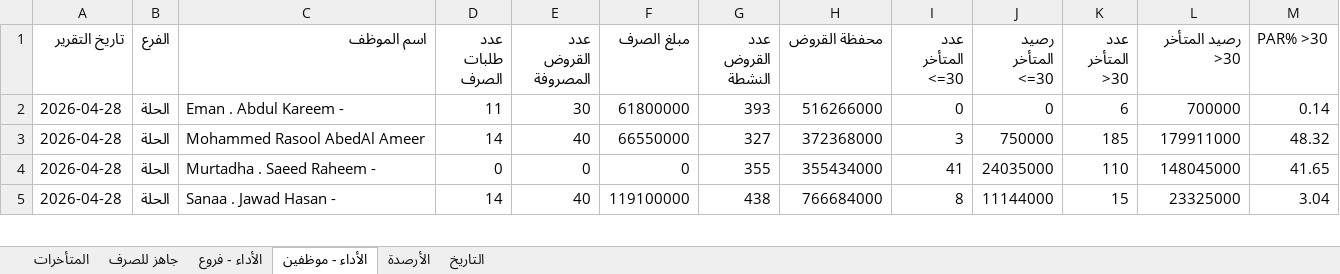
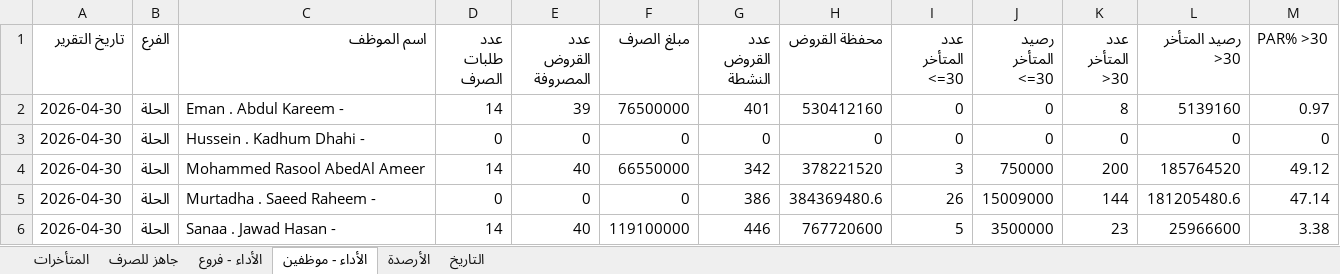
Before and after one commit to fahaD22-sys/amalkom-dashboard, an Excel workbook: output/dashboard_output.xlsx, sheet الأداء - موظفين, drawn as a sheet; only a part is shown; values as stored, in another font and other column widths than the file's, no borders; addresses are those after the commit; the diff covers the shown part only; the diff names each change by its address in the sheet, - before the commit and + after, or states it on an @@ line.

Commit message:
update

```diff
--- a/output/dashboard_output.xlsx (sheet الأداء - موظفين)
+++ b/output/dashboard_output.xlsx (sheet الأداء - موظفين)
-A2 (تاريخ التقرير): 2026-04-28
+A2 (تاريخ التقرير): 2026-04-30
-D2 (عدد طلبات الصرف): 11
+D2 (عدد طلبات الصرف): 14
-E2 (عدد القروض المصروفة): 30
+E2 (عدد القروض المصروفة): 39
-F2 (مبلغ الصرف): 61800000
+F2 (مبلغ الصرف): 76500000
-G2 (عدد القروض النشطة): 393
+G2 (عدد القروض النشطة): 401
-H2 (محفظة القروض): 516266000
+H2 (محفظة القروض): 530412160
-K2 (عدد المتأخر >30): 6
+K2 (عدد المتأخر >30): 8
-L2 (رصيد المتأخر >30): 700000
+L2 (رصيد المتأخر >30): 5139160
-M2 (PAR% >30): 0.14
+M2 (PAR% >30): 0.97
+row 3: 2026-04-30 | الحلة | Hussein . Kadhum Dhahi - | 0 | 0 | 0 | 0 | 0 | 0 | 0 | 0 | 0 | 0
-A4:A6 (تاريخ التقرير): 2026-04-28
+A4:A6 (تاريخ التقرير): 2026-04-30
-G4 (عدد القروض النشطة): 327
+G4 (عدد القروض النشطة): 342
-H4 (محفظة القروض): 372368000
+H4 (محفظة القروض): 378221520
-K4 (عدد المتأخر >30): 185
+K4 (عدد المتأخر >30): 200
-L4 (رصيد المتأخر >30): 179911000
+L4 (رصيد المتأخر >30): 185764520
-M4 (PAR% >30): 48.32
+M4 (PAR% >30): 49.12
-G5 (عدد القروض النشطة): 355
+G5 (عدد القروض النشطة): 386
-H5 (محفظة القروض): 355434000
+H5 (محفظة القروض): 384369480.6
-I5 (عدد المتأخر <=30): 41
+I5 (عدد المتأخر <=30): 26
-J5 (رصيد المتأخر <=30): 24035000
+J5 (رصيد المتأخر <=30): 15009000
-K5 (عدد المتأخر >30): 110
+K5 (عدد المتأخر >30): 144
-L5 (رصيد المتأخر >30): 148045000
+L5 (رصيد المتأخر >30): 181205480.6
-M5 (PAR% >30): 41.65
+M5 (PAR% >30): 47.14
-G6 (عدد القروض النشطة): 438
+G6 (عدد القروض النشطة): 446
-H6 (محفظة القروض): 766684000
+H6 (محفظة القروض): 767720600
-I6 (عدد المتأخر <=30): 8
+I6 (عدد المتأخر <=30): 5
-J6 (رصيد المتأخر <=30): 11144000
+J6 (رصيد المتأخر <=30): 3500000
-K6 (عدد المتأخر >30): 15
+K6 (عدد المتأخر >30): 23
-L6 (رصيد المتأخر >30): 23325000
+L6 (رصيد المتأخر >30): 25966600
-M6 (PAR% >30): 3.04
+M6 (PAR% >30): 3.38
```
Also changed, not shown: 5 added rows, 1 removed row and 139 edited cells elsewhere in this sheet, sheet الأداء - فروع, sheet جاهز للصرف, sheet التاريخ, sheet الأرصدة, sheet المتأخرات.
